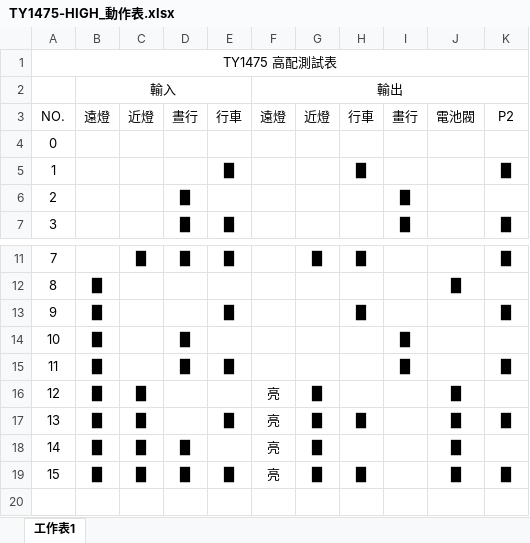
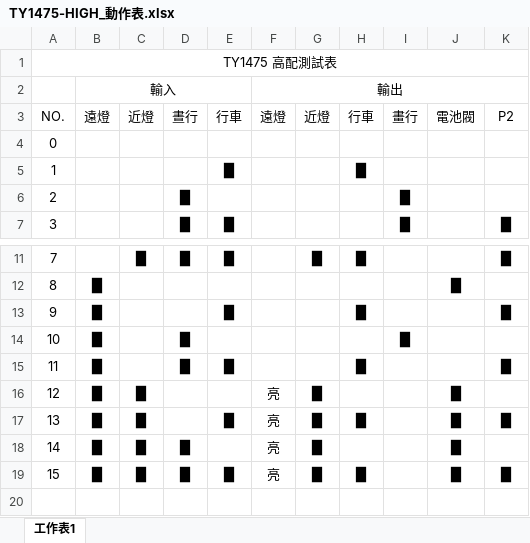
Before and after one commit to yiming543/TY1475_RX_HIGH_L, an Excel workbook: TY1475_RX_HIGH_L.X/TY1475-HIGH_動作表.xlsx, sheet 工作表1, drawn as a sheet; only a part is shown, gaps mark what is left out; values as stored, in another font and other column widths than the file's, no borders; the diff names each change by its address in the sheet, - before the commit and + after, or states it on an @@ line.

```diff
--- a/TY1475_RX_HIGH_L.X/TY1475-HIGH_動作表.xlsx (sheet 工作表1)
+++ b/TY1475_RX_HIGH_L.X/TY1475-HIGH_動作表.xlsx (sheet 工作表1)
-K5: █
+K5: (empty)
-H15: (empty)
+H15: █
-I15: █
+I15: (empty)
```
Also changed, not shown: 22 other files.
